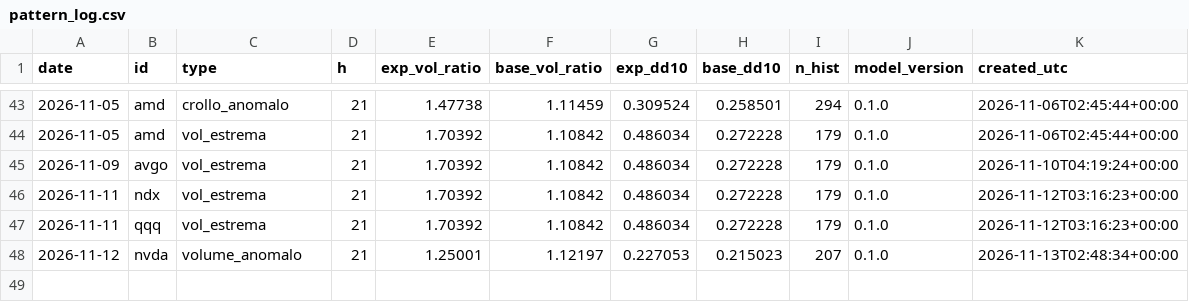
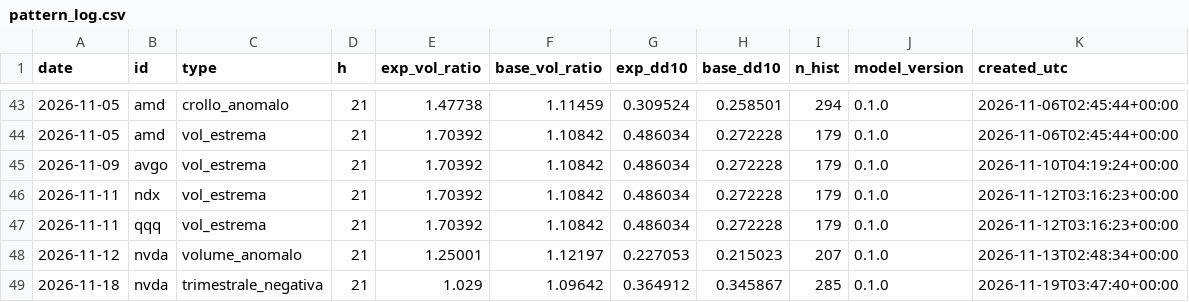
Before and after one commit to ST80Dev/FinanceNow, a CSV file: results/live/pattern_log.csv, drawn as a sheet; only a part is shown, gaps mark what is left out.

```diff
--- a/results/live/pattern_log.csv
+++ b/results/live/pattern_log.csv
@@ -48 +48,2 @@ date,id,type,h,exp_vol_ratio,base_vol_ratio,exp_dd10,base_dd10,n_hist,model_vers
 2026-11-12,nvda,volume_anomalo,21,1.25001,1.12197,0.227053,0.215023,207,0.1.0,2026-11-13T02:48:34+00:00
+2026-11-18,nvda,trimestrale_negativa,21,1.029,1.09642,0.364912,0.345867,285,0.1.0,2026-11-19T03:47:40+00:00
```
Also changed, not shown: results/live/assessment_log.csv, results/live/direction_forecasts.csv, 43 other files.
